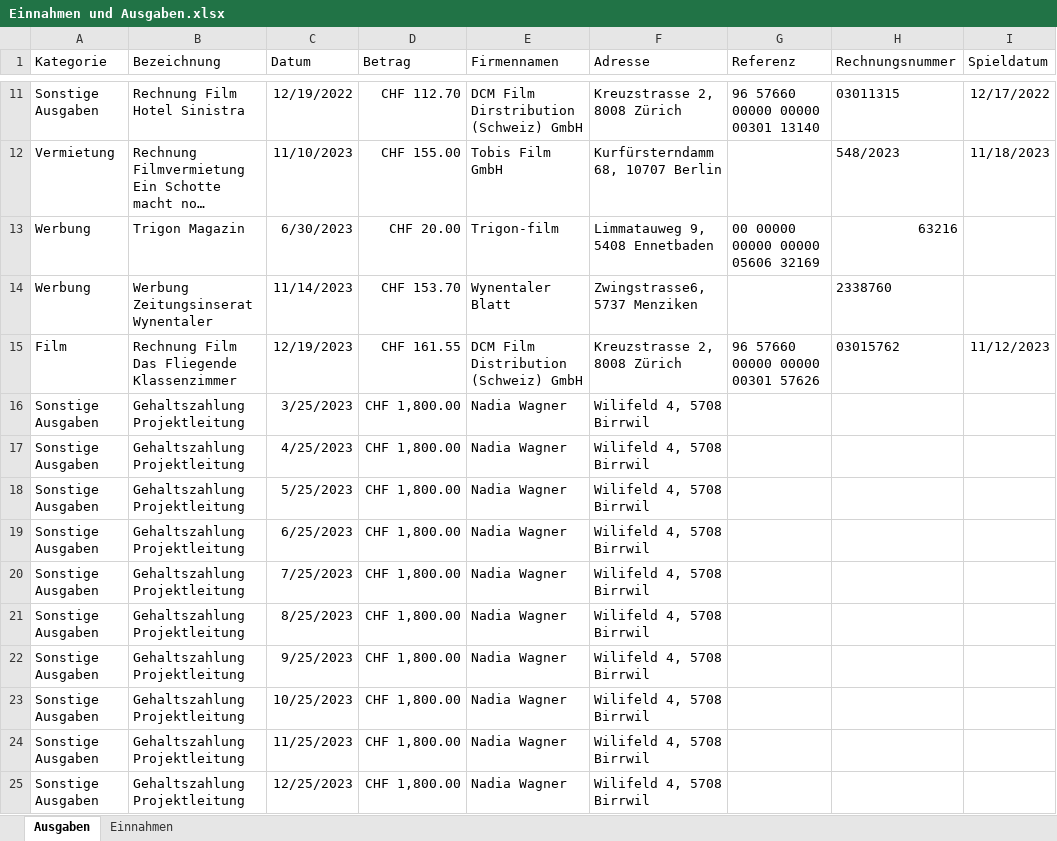
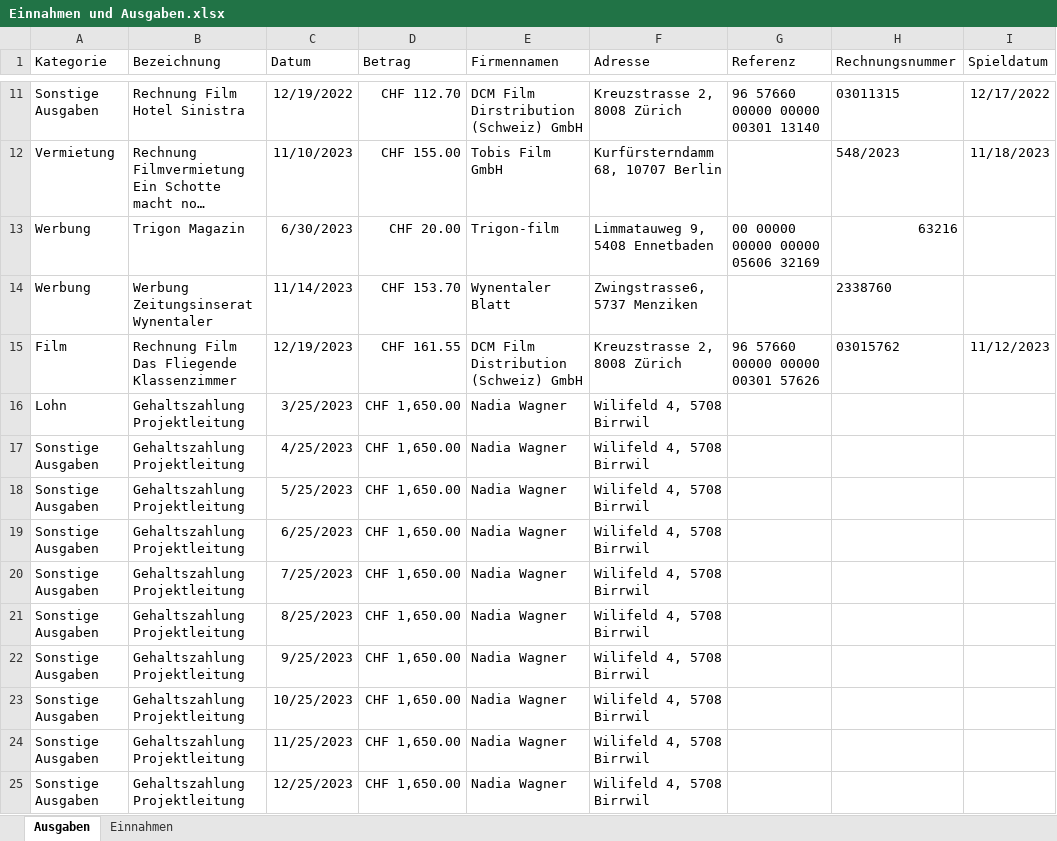
Before and after one commit to slvwagner/Kinoklub, an Excel workbook: Input/Einnahmen und Ausgaben.xlsx, sheet Ausgaben, drawn as a sheet; only a part is shown, gaps mark what is left out; long unchanged cells end in …; values as stored, in another font and other column widths than the file's, no borders; table styles not drawn; the diff names each change by its address in the sheet, - before the commit and + after, or states it on an @@ line.

Commit message:
Sozialleistungen Gehaltszahlungen: Fakto 1.1 auf Bruttogehalt

```diff
--- a/Input/Einnahmen und Ausgaben.xlsx (sheet Ausgaben)
+++ b/Input/Einnahmen und Ausgaben.xlsx (sheet Ausgaben)
-A16 (Kategorie): Sonstige Ausgaben
+A16 (Kategorie): Lohn
-D16:D25 (Betrag): CHF 1,800.00
+D16:D25 (Betrag): CHF 1,650.00
```
